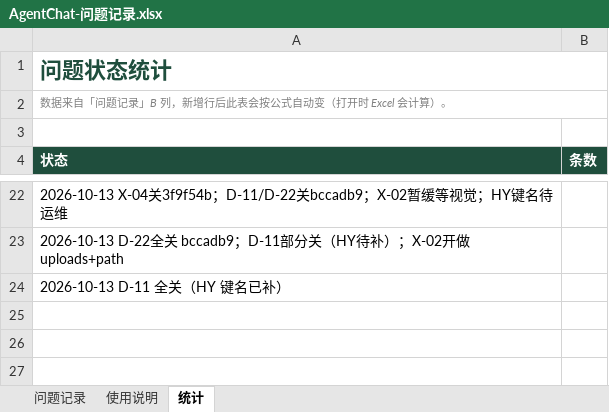
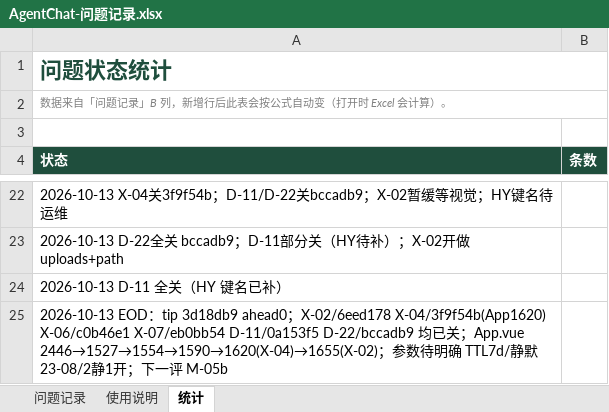
Before and after one commit to 2020638630/agent-chat, an Excel workbook: docs/product/AgentChat-问题记录.xlsx, sheet 统计, drawn as a sheet; only a part is shown, gaps mark what is left out; values as stored, in another font and other column widths than the file's, no borders; charts and pictures not drawn; the diff names each change by its address in the sheet, - before the commit and + after, or states it on an @@ line.

```diff
--- a/docs/product/AgentChat-问题记录.xlsx (sheet 统计)
+++ b/docs/product/AgentChat-问题记录.xlsx (sheet 统计)
+row 25: 2026-10-13 EOD：tip 3d18db9 ahead0；X-02/6eed178 X-04/3f9f54b(App1620) X-06/c0b46e1 X-07/eb0bb54 D-11/0a153f5 D-22/bccadb9 均已关；App.vue 2446→1527→1554→1590→1620(X-04)→1655(X-02)；参数待明确 TTL7d/静默23-08/2静1开；下一评 M-05b
```
Also changed, not shown: sheet 问题记录, 1 other file.
